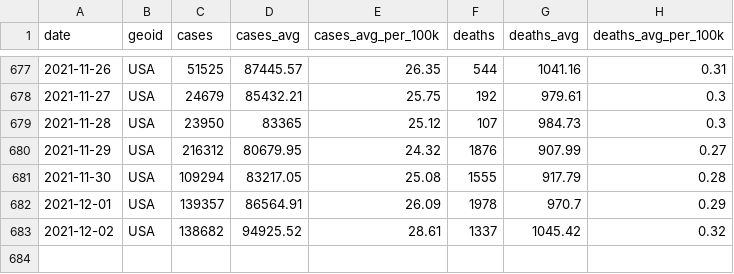
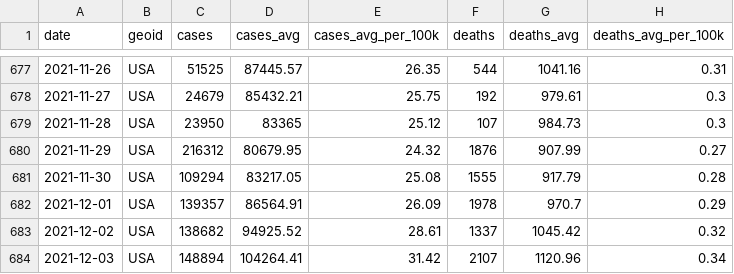
Before and after one commit to nytimes/covid-19-data, a CSV file: rolling-averages/us.csv, drawn as a sheet; only a part is shown, gaps mark what is left out; the diff names each change by its address in the sheet, - before the commit and + after, or states it on an @@ line.

Commit message:
Updating data.

```diff
--- a/rolling-averages/us.csv
+++ b/rolling-averages/us.csv
+row 684: 2021-12-03 | USA | 148894 | 104264.41 | 31.42 | 2107 | 1120.96 | 0.34
```
Also changed, not shown: live/us-counties.csv, live/us-states.csv, 5 other files.
